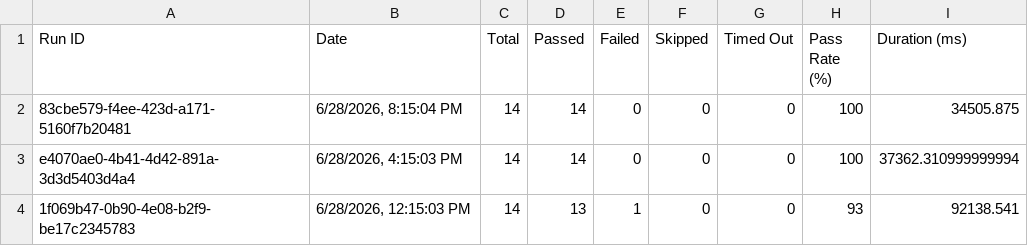
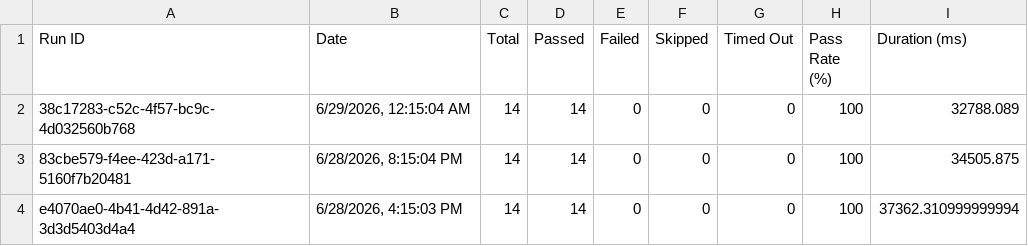
Before and after one commit to saira-uwc/asksam-datascience-automation, a CSV file: docs/exports/all-runs-summary.csv, drawn as a sheet; only a part is shown; the shorter side is filled out with more unchanged rows; the diff names each change by its address in the sheet, - before the commit and + after, or states it on an @@ line.

```diff
--- a/docs/exports/all-runs-summary.csv
+++ b/docs/exports/all-runs-summary.csv
+row 2: 38c17283-c52c-4f57-bc9c-4d032560b768 | 6/29/2026, 12:15:04 AM | 14 | 14 | 0 | 0 | 0 | 100 | 32788.089
```
Also changed, not shown: docs/exports/current-run.csv, 16 other files.
